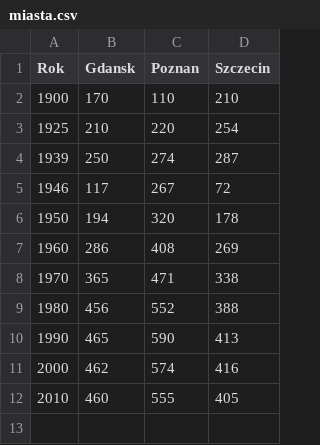
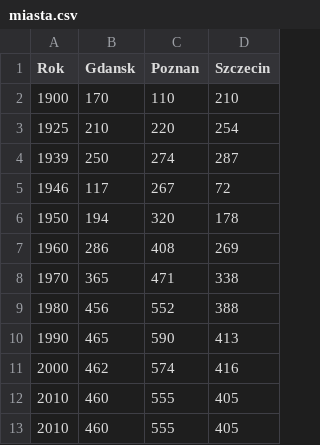
Before and after one commit to dzyzus/ug-computational-intelligence, a CSV file: Lab1/Exercises/Source/miasta.csv, drawn as a sheet.

```diff
--- a/Lab1/Exercises/Source/miasta.csv
+++ b/Lab1/Exercises/Source/miasta.csv
@@ -12 +12,2 @@ Rok,Gdansk,Poznan,Szczecin
 2010,460,555,405
+2010,460,555,405
```
Also changed, not shown: 3 other files.
